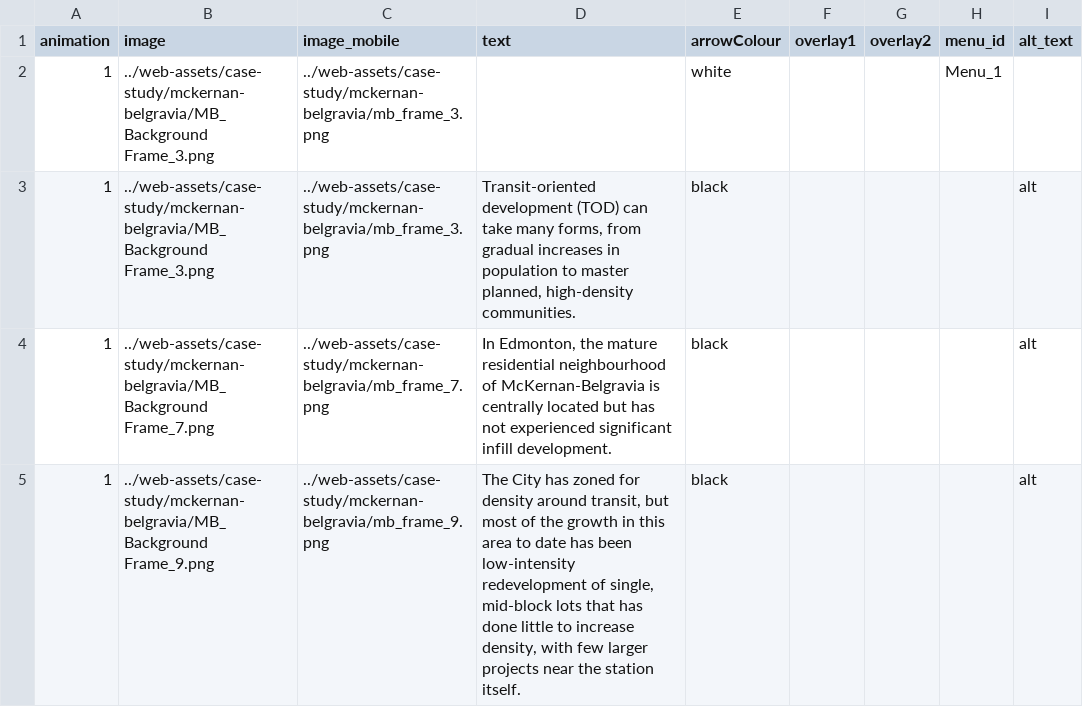
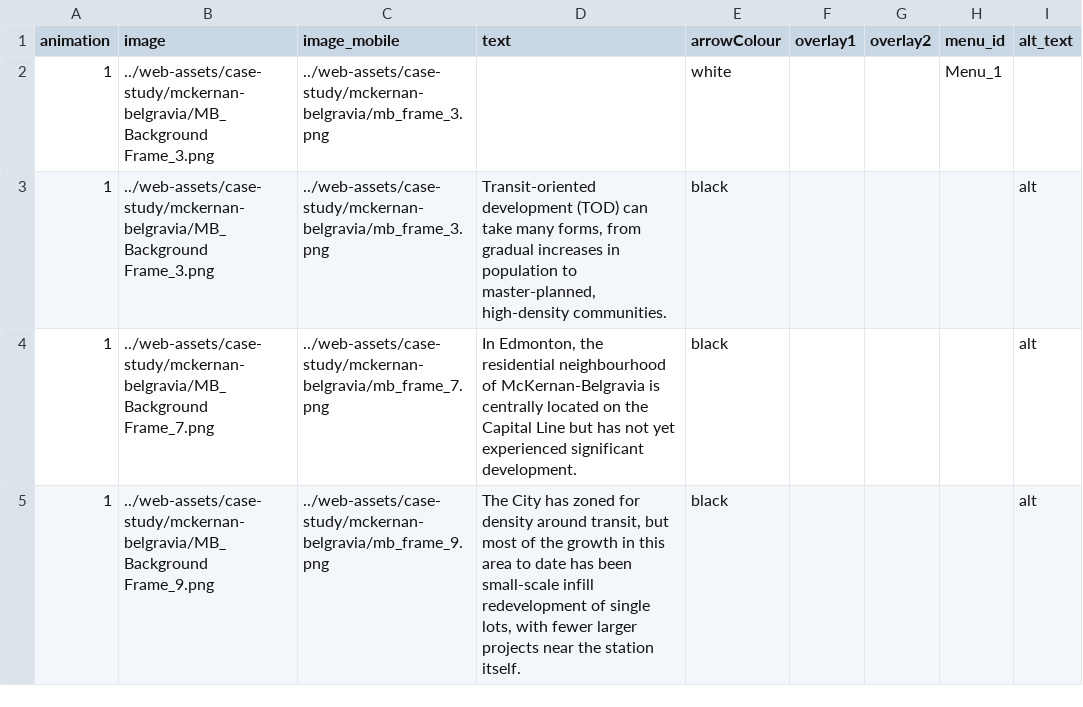
Before and after one commit to schoolofcities/tod-canada, a CSV file: static/web-assets/case-study/mckernan-belgravia/mckernan-content.csv, drawn as a sheet.

Commit message:
mckernan copy redo

```diff
--- a/static/web-assets/case-study/mckernan-belgravia/mckernan-content.csv
+++ b/static/web-assets/case-study/mckernan-belgravia/mckernan-content.csv
@@ -2,4 +2,4 @@ animation,image,image_mobile,text,arrowColour,overlay1,overlay2,menu_id,alt_text
 1,../web-assets/case-study/mckernan-belgravia/MB_Background Frame_3.png,../web-assets/case-study/mckernan-belgravia/mb_frame_3.png,,white,,,Menu_1,
-1,../web-assets/case-study/mckernan-belgravia/MB_Background Frame_3.png,../web-assets/case-study/mckernan-belgravia/mb_frame_3.png,"Transit-oriented development (TOD) can take many forms, from gradual increases in population to master planned, high-density communities.  ",black,,,,alt
-1,../web-assets/case-study/mckernan-belgravia/MB_Background Frame_7.png,../web-assets/case-study/mckernan-belgravia/mb_frame_7.png,"In Edmonton, the mature residential neighbourhood of McKernan-Belgravia is centrally located but has not experienced significant infill development.",black,,,,alt
-1,../web-assets/case-study/mckernan-belgravia/MB_Background Frame_9.png,../web-assets/case-study/mckernan-belgravia/mb_frame_9.png,"The City has zoned for density around transit, but most of the growth in this area to date has been low-intensity redevelopment of single, mid-block lots that has done little to increase density, with few larger projects near the station itself.",black,,,,alt
+1,../web-assets/case-study/mckernan-belgravia/MB_Background Frame_3.png,../web-assets/case-study/mckernan-belgravia/mb_frame_3.png,"Transit-oriented development (TOD) can take many forms, from gradual increases in population to master-planned, high-density communities.",black,,,,alt
+1,../web-assets/case-study/mckernan-belgravia/MB_Background Frame_7.png,../web-assets/case-study/mckernan-belgravia/mb_frame_7.png,"In Edmonton, the residential neighbourhood of McKernan-Belgravia is centrally located on the Capital Line but has not yet experienced significant development.",black,,,,alt
+1,../web-assets/case-study/mckernan-belgravia/MB_Background Frame_9.png,../web-assets/case-study/mckernan-belgravia/mb_frame_9.png,"The City has zoned for density around transit, but most of the growth in this area to date has been small-scale infill redevelopment of single lots, with fewer larger projects near the station itself.",black,,,,alt
```
Also changed, not shown: 1 other file.
